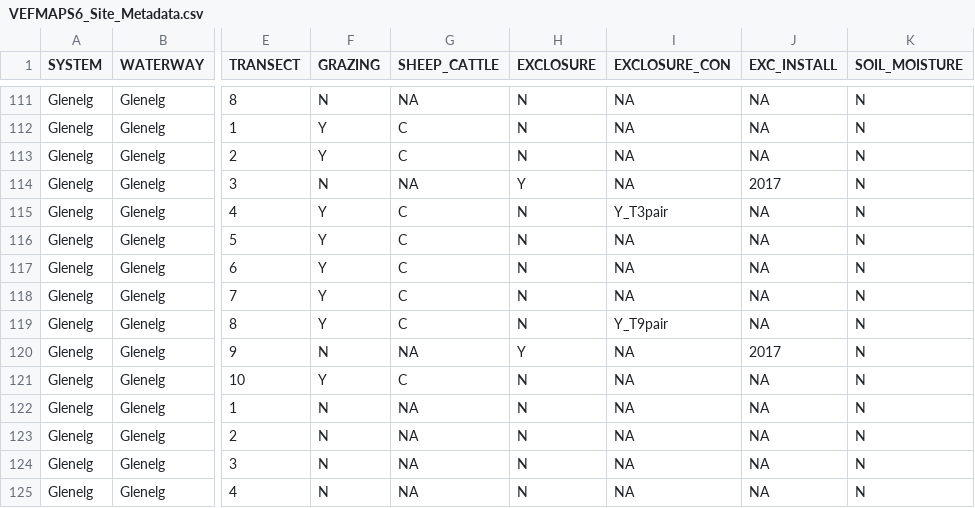
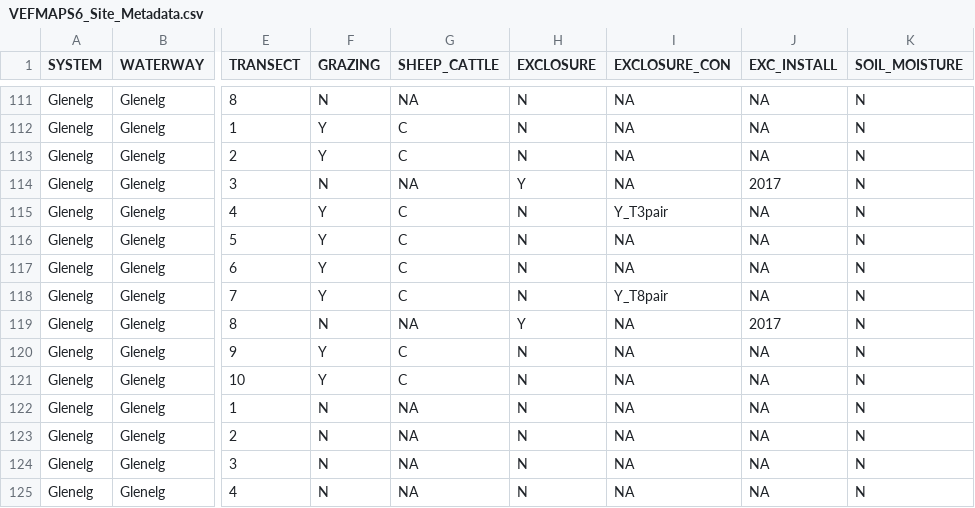
Before and after one commit to egouldo/VEFMAP_VEG_Stage6, a CSV file: data/raw_data/site_data/VEFMAPS6_Site_Metadata.csv, drawn as a sheet; only a part is shown, gaps mark what is left out; the diff names each change by its address in the sheet, - before the commit and + after, or states it on an @@ line.

Commit message:
Update VEFMAPS6_Site_Metadata.csv

```diff
--- a/data/raw_data/site_data/VEFMAPS6_Site_Metadata.csv
+++ b/data/raw_data/site_data/VEFMAPS6_Site_Metadata.csv
-I118 (EXCLOSURE_CON): NA
+I118 (EXCLOSURE_CON): Y_T8pair
-F119 (GRAZING): Y
+F119 (GRAZING): N
-G119 (SHEEP_CATTLE): C
+G119 (SHEEP_CATTLE): NA
-H119 (EXCLOSURE): N
+H119 (EXCLOSURE): Y
-I119 (EXCLOSURE_CON): Y_T9pair
+I119 (EXCLOSURE_CON): NA
-J119 (EXC_INSTALL): NA
+J119 (EXC_INSTALL): 2017
-F120 (GRAZING): N
+F120 (GRAZING): Y
-G120 (SHEEP_CATTLE): NA
+G120 (SHEEP_CATTLE): C
-H120 (EXCLOSURE): Y
+H120 (EXCLOSURE): N
-J120 (EXC_INSTALL): 2017
+J120 (EXC_INSTALL): NA
```
